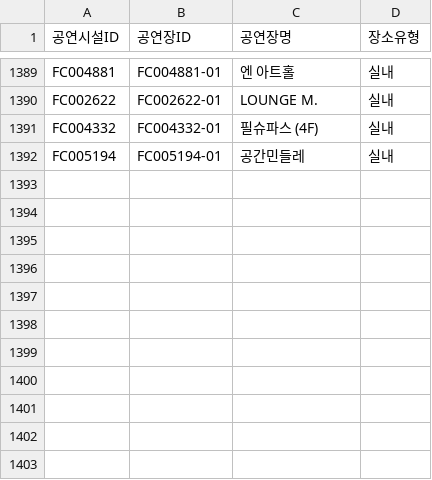
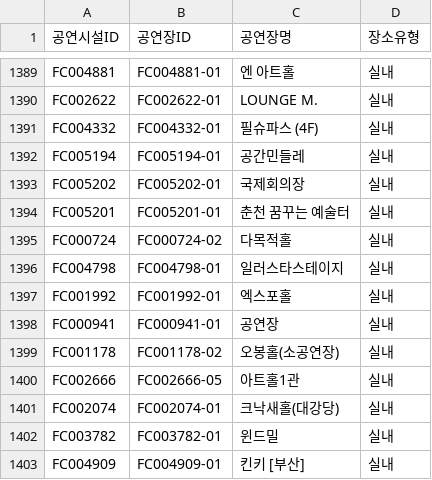
Before and after one commit to Yu-Hyemin/culture_safe_map, a CSV file: data/hall_metadata.csv, drawn as a sheet; only a part is shown, gaps mark what is left out.

```diff
--- a/data/hall_metadata.csv
+++ b/data/hall_metadata.csv
@@ -1392 +1392,12 @@ FC004332,FC004332-01,필슈파스 (4F) ,실내
 FC005194,FC005194-01,공간민들레,실내
+FC005202,FC005202-01,국제회의장,실내
+FC005201,FC005201-01,춘천 꿈꾸는 예술터,실내
+FC000724,FC000724-02,다목적홀,실내
+FC004798,FC004798-01,일러스타스테이지,실내
+FC001992,FC001992-01,엑스포홀,실내
+FC000941,FC000941-01,공연장,실내
+FC001178,FC001178-02,오봉홀(소공연장),실내
+FC002666,FC002666-05,아트홀1관,실내
+FC002074,FC002074-01,크낙새홀(대강당),실내
+FC003782,FC003782-01,윈드밀,실내
+FC004909,FC004909-01,킨키 [부산],실내
```
Also changed, not shown: output/disease.csv, 1 other file.
